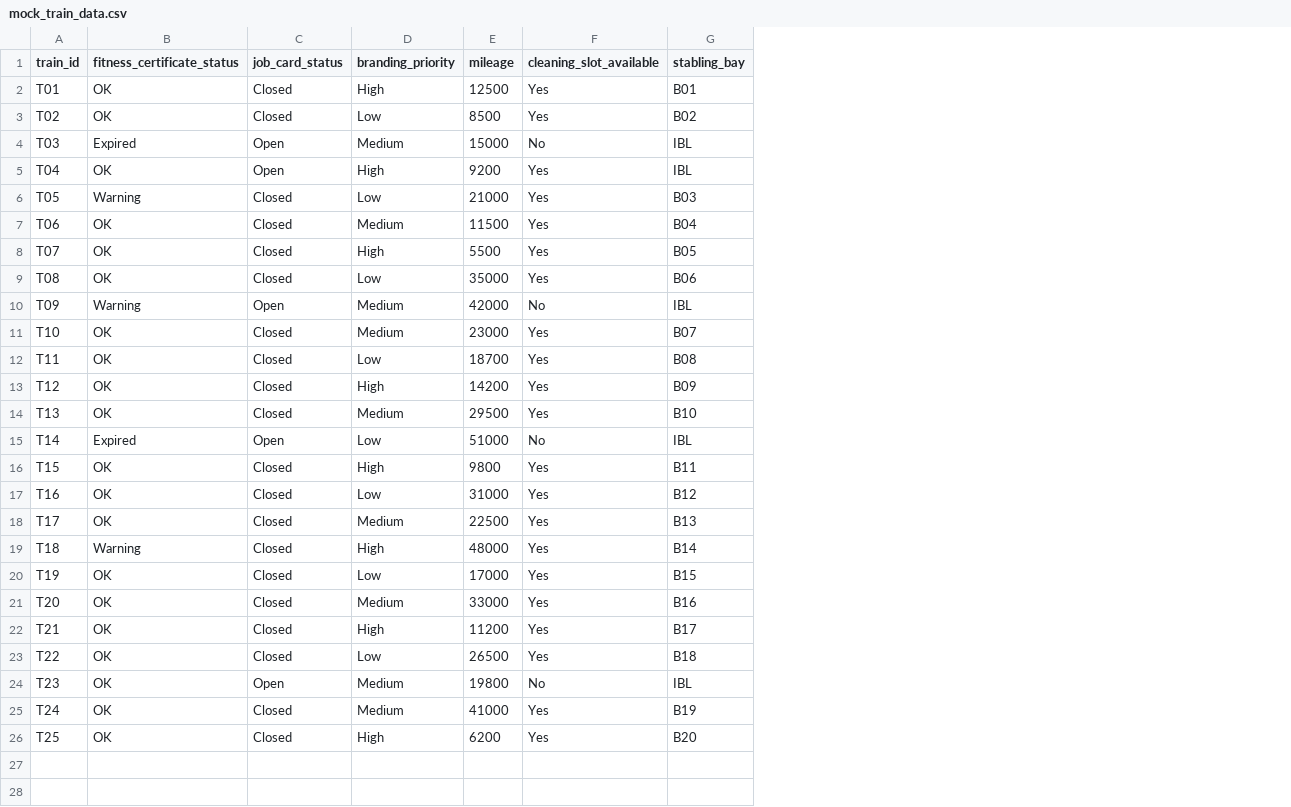
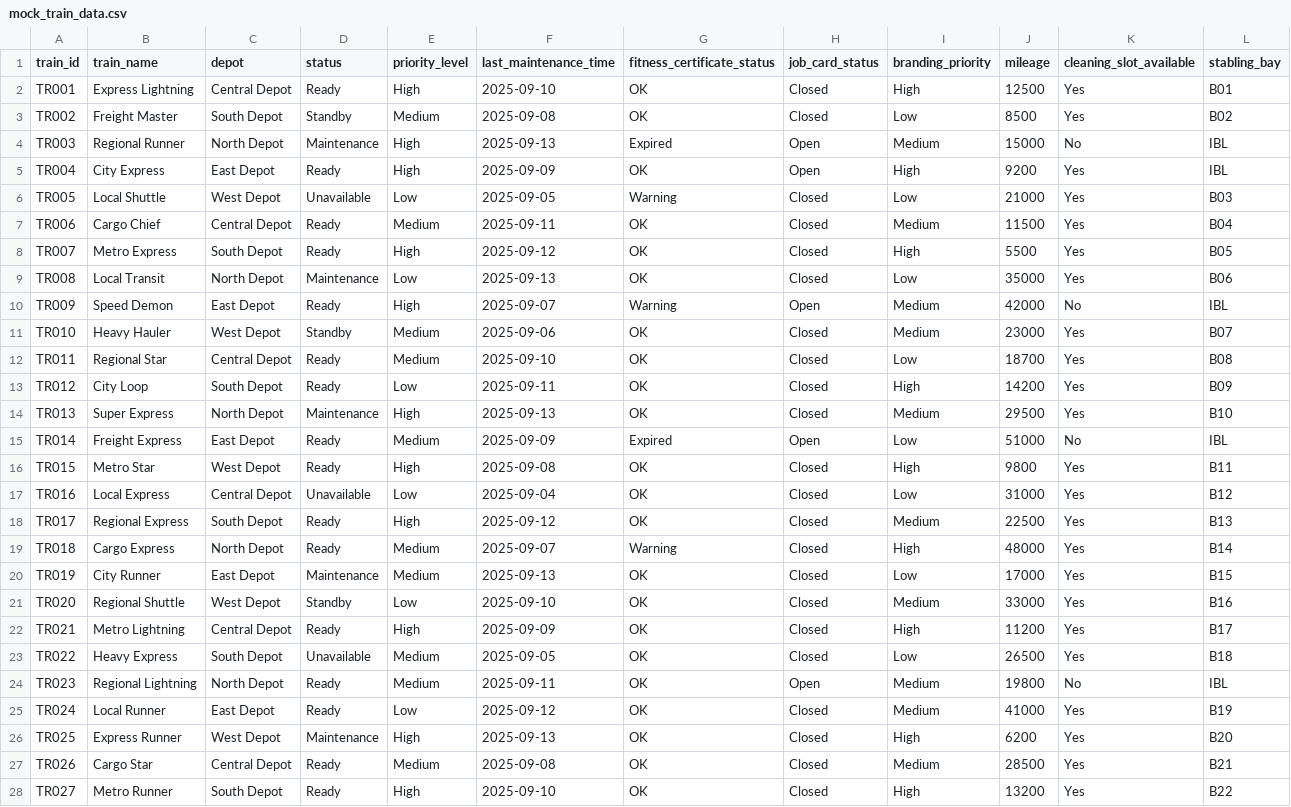
Before and after one commit to arunthakur009/kochi-metro-sih, a CSV file: src/app/backend/data/mock_train_data.csv, drawn as a sheet; only a part is shown; the diff covers the shown part only; the diff names each change by its address in the sheet, - before the commit and + after, or states it on an @@ line.

```diff
--- a/src/app/backend/data/mock_train_data.csv
+++ b/src/app/backend/data/mock_train_data.csv
+column B (train_name), rows 2-26: Express Lightning | Freight Master | Regional Runner | City Express | Local Shuttle | Cargo Chief | Metro Express | Local Transit | Speed Demon | Heavy Hauler | Regional Star | City Loop | Super Express | Freight Express | Metro Star | Local Express | Regional Express | Cargo Express | City Runner | Regional Shuttle | Metro Lightning | Heavy Express | Regional Lightning | Local Runner | Express Runner
+column C (depot), rows 2-26: Central Depot | South Depot | North Depot | East Depot | West Depot | Central Depot | South Depot | North Depot | East Depot | West Depot | Central Depot | South Depot | North Depot | East Depot | West Depot | Central Depot | South Depot | North Depot | East Depot | West Depot | Central Depot | South Depot | North Depot | East Depot | West Depot
+column D (status), rows 2-26: Ready | Standby | Maintenance | Ready | Unavailable | Ready | Ready | Maintenance | Ready | Standby | Ready | Ready | Maintenance | Ready | Ready | Unavailable | Ready | Ready | Maintenance | Standby | Ready | Unavailable | Ready | Ready | Maintenance
+column E (priority_level), rows 2-26: High | Medium | High | High | Low | Medium | High | Low | High | Medium | Medium | Low | High | Medium | High | Low | High | Medium | Medium | Low | High | Medium | Medium | Low | High
+column F (last_maintenance_time), rows 2-26: 2025-09-10 | 2025-09-08 | 2025-09-13 | 2025-09-09 | 2025-09-05 | 2025-09-11 | 2025-09-12 | 2025-09-13 | 2025-09-07 | 2025-09-06 | 2025-09-10 | 2025-09-11 | 2025-09-13 | 2025-09-09 | 2025-09-08 | 2025-09-04 | 2025-09-12 | 2025-09-07 | 2025-09-13 | 2025-09-10 | 2025-09-09 | 2025-09-05 | 2025-09-11 | 2025-09-12 | 2025-09-13
-A2 (train_id): T01
+A2 (train_id): TR001
-A3 (train_id): T02
+A3 (train_id): TR002
-A4 (train_id): T03
+A4 (train_id): TR003
-A5 (train_id): T04
+A5 (train_id): TR004
-A6 (train_id): T05
+A6 (train_id): TR005
-A7 (train_id): T06
+A7 (train_id): TR006
-A8 (train_id): T07
+A8 (train_id): TR007
-A9 (train_id): T08
+A9 (train_id): TR008
-A10 (train_id): T09
+A10 (train_id): TR009
-A11 (train_id): T10
+A11 (train_id): TR010
-A12 (train_id): T11
+A12 (train_id): TR011
-A13 (train_id): T12
+A13 (train_id): TR012
-A14 (train_id): T13
+A14 (train_id): TR013
-A15 (train_id): T14
+A15 (train_id): TR014
-A16 (train_id): T15
+A16 (train_id): TR015
-A17 (train_id): T16
+A17 (train_id): TR016
-A18 (train_id): T17
+A18 (train_id): TR017
-A19 (train_id): T18
+A19 (train_id): TR018
-A20 (train_id): T19
+A20 (train_id): TR019
-A21 (train_id): T20
+A21 (train_id): TR020
-A22 (train_id): T21
+A22 (train_id): TR021
-A23 (train_id): T22
+A23 (train_id): TR022
-A24 (train_id): T23
+A24 (train_id): TR023
-A25 (train_id): T24
+A25 (train_id): TR024
-A26 (train_id): T25
+A26 (train_id): TR025
+row 27: TR026 | Cargo Star | Central Depot | Ready | Medium | 2025-09-08 | OK | Closed | Medium | 28500 | Yes | B21
+row 28: TR027 | Metro Runner | South Depot | Ready | High | 2025-09-10 | OK | Closed | High | 13200 | Yes | B22
```
Also changed, not shown: 3 added rows elsewhere in this file, 32 other files.
